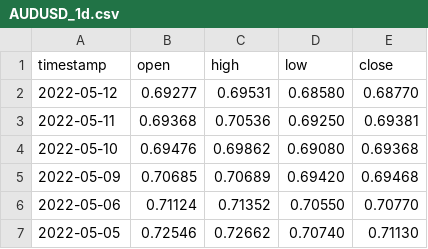
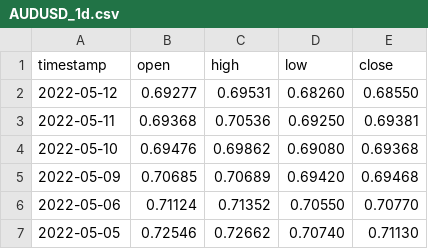
Before and after one commit to MagicMoleMM/FxIndicator, a CSV file: Data_fx/AUDUSD_1d.csv (was AUDUSD_1d.csv), drawn as a sheet; only a part is shown.

```diff
--- a/AUDUSD_1d.csv
+++ b/Data_fx/AUDUSD_1d.csv
@@ -1,3 +1,3 @@
 timestamp,open,high,low,close
-2022-05-12,0.69277,0.69531,0.68580,0.68770
+2022-05-12,0.69277,0.69531,0.68260,0.68550
 2022-05-11,0.69368,0.70536,0.69250,0.69381
```
Also changed, not shown: Data_fx/AUDUSD_1h.csv, 21 other files.
